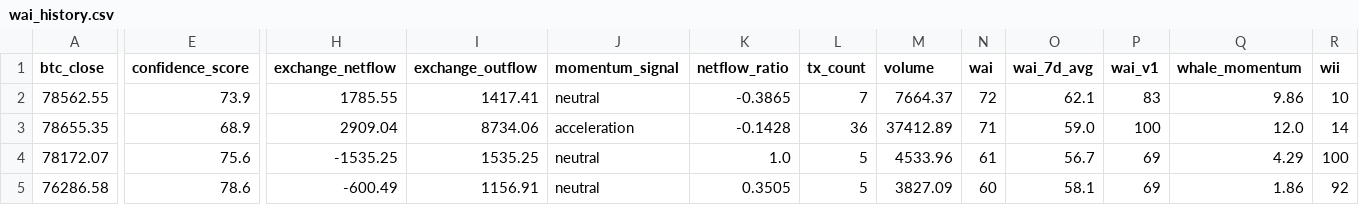
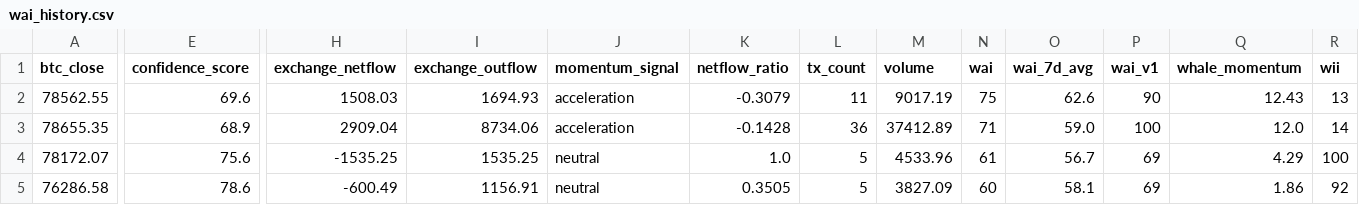
Before and after one commit to Whale-Activity-Analysis/wai-backend, a CSV file: data/wai_history.csv, drawn as a sheet; only a part is shown, gaps mark what is left out; the diff names each change by its address in the sheet, - before the commit and + after, or states it on an @@ line.

```diff
--- a/data/wai_history.csv
+++ b/data/wai_history.csv
-E2 (confidence_score): 73.9
+E2 (confidence_score): 69.6
-H2 (exchange_netflow): 1785.55
+H2 (exchange_netflow): 1508.03
-I2 (exchange_outflow): 1417.41
+I2 (exchange_outflow): 1694.93
-J2 (momentum_signal): neutral
+J2 (momentum_signal): acceleration
-K2 (netflow_ratio): -0.3865
+K2 (netflow_ratio): -0.3079
-L2 (tx_count): 7
+L2 (tx_count): 11
-M2 (volume): 7664.37
+M2 (volume): 9017.19
-N2 (wai): 72
+N2 (wai): 75
-O2 (wai_7d_avg): 62.1
+O2 (wai_7d_avg): 62.6
-P2 (wai_v1): 83
+P2 (wai_v1): 90
-Q2 (whale_momentum): 9.86
+Q2 (whale_momentum): 12.43
-R2 (wii): 10
+R2 (wii): 13
```
Also changed, not shown: 1 other file.
